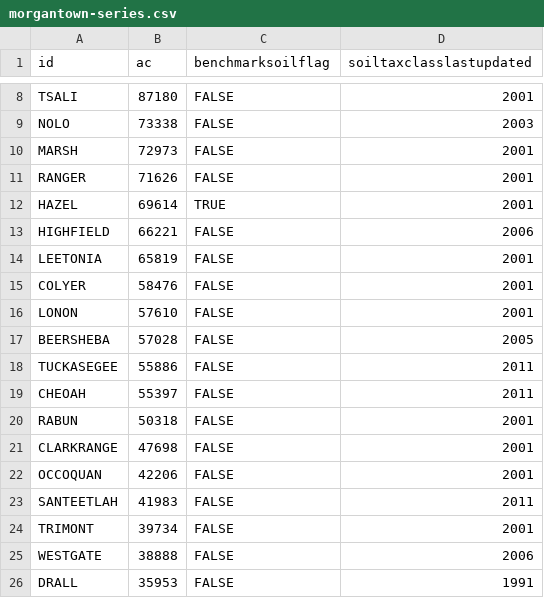
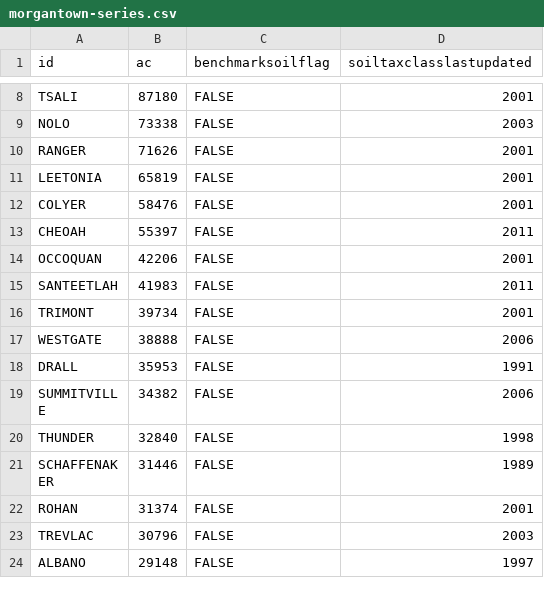
Before and after one commit to ncss-tech/SoilKnowledgeBase, a CSV file: inst/extdata/OSD-error-reporting/RO/morgantown-series.csv, drawn as a sheet; only a part is shown, gaps mark what is left out; the shorter side is filled out with more unchanged rows; the diff names each change by its address in the sheet, - before the commit and + after, or states it on an @@ line.

```diff
--- a/inst/extdata/OSD-error-reporting/RO/morgantown-series.csv
+++ b/inst/extdata/OSD-error-reporting/RO/morgantown-series.csv
-row 10: MARSH | 72973 | FALSE | 2001
-row 12: HAZEL | 69614 | TRUE | 2001
-row 13: HIGHFIELD | 66221 | FALSE | 2006
-row 16: LONON | 57610 | FALSE | 2001
-row 17: BEERSHEBA | 57028 | FALSE | 2005
-row 18: TUCKASEGEE | 55886 | FALSE | 2011
-row 20: RABUN | 50318 | FALSE | 2001
-row 21: CLARKRANGE | 47698 | FALSE | 2001
```
Also changed, not shown: inst/extdata/OSD-error-reporting/RO/morgantown-hz.csv, inst/extdata/OSD-error-reporting/state/NC-hz.csv, 24 other files.
